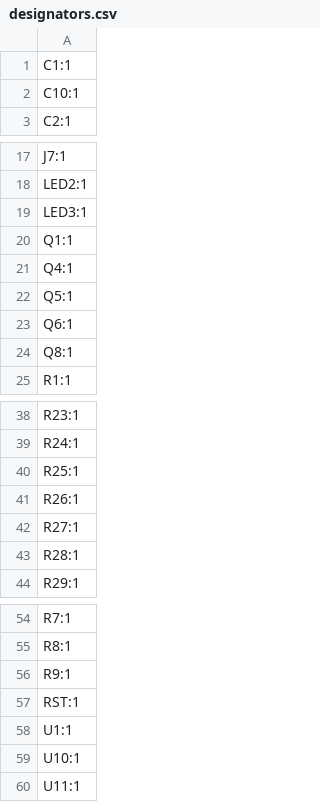
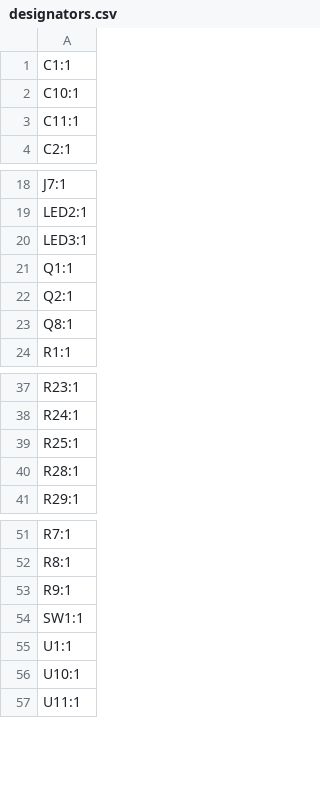
Before and after one commit to InfinityTech100/Bike-Mini-speedo, a CSV file: Hardware/Bike/production/designators.csv, drawn as a sheet; only a part is shown, gaps mark what is left out.

```diff
--- a/Hardware/Bike/production/designators.csv
+++ b/Hardware/Bike/production/designators.csv
@@ -2,2 +2,3 @@
 C10:1
+C11:1
 C2:1
@@ -20,5 +21,3 @@ LED3:1
 Q1:1
-Q4:1
-Q5:1
-Q6:1
+Q2:1
 Q8:1
@@ -40,4 +39,2 @@ R24:1
 R25:1
-R26:1
-R27:1
 R28:1
@@ -56,3 +53,3 @@ R8:1
 R9:1
-RST:1
+SW1:1
 U1:1
```
Also changed, not shown: Hardware/Bike/production/bom.csv, Hardware/Bike/production/positions.csv, 36 other files.
